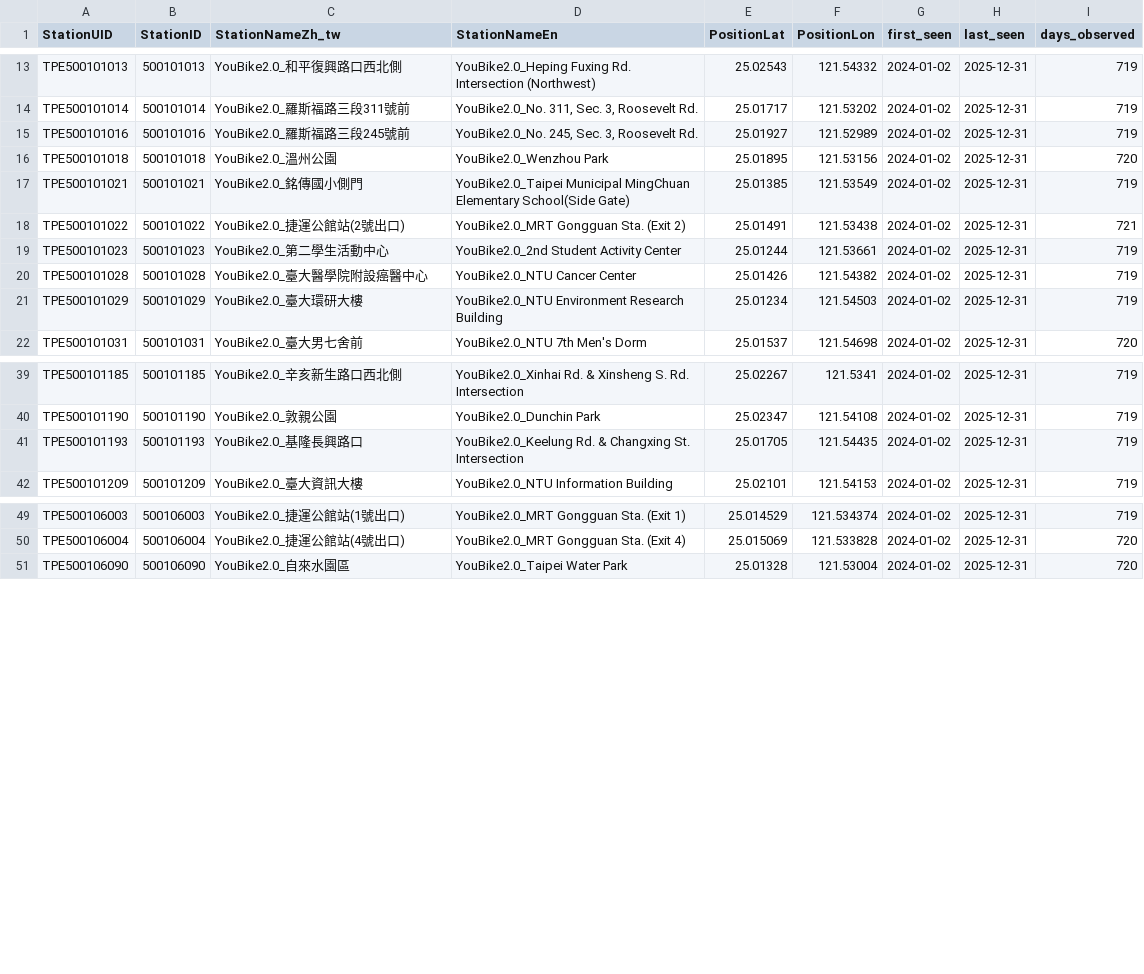
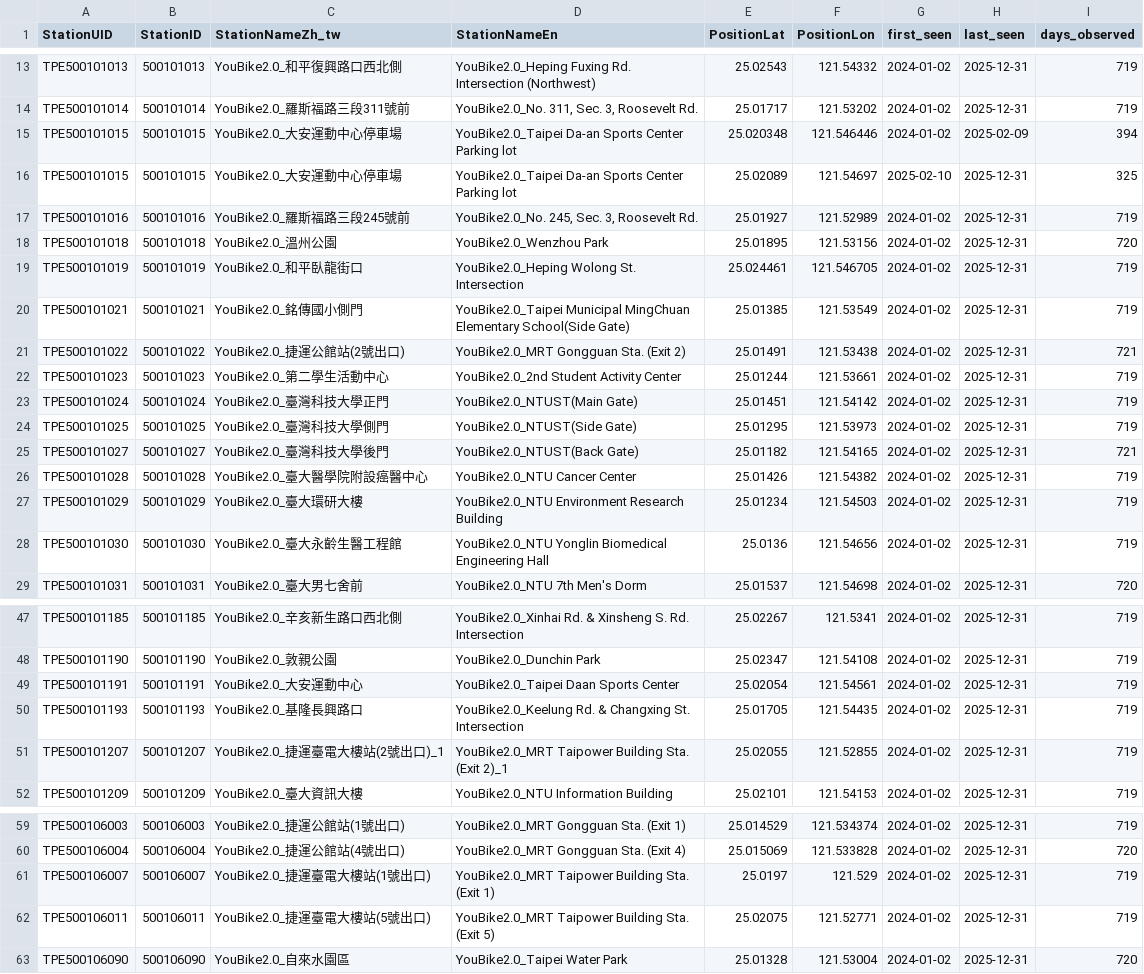
Before and after one commit to ShenTsai/DSSI2026-group-1, a CSV file: data/processed/stations_in_field.csv, drawn as a sheet; only a part is shown, gaps mark what is left out; the diff covers the shown part only.

Commit message:
Add 11 stations (NTUST, Taipower Bldg., Daan Sports Center, etc.) to stations_in_field

```diff
--- a/data/processed/stations_in_field.csv
+++ b/data/processed/stations_in_field.csv
@@ -14,4 +14,7 @@ TPE500101013,500101013,YouBike2.0_和平復興路口西北側,YouBike2.0_Heping
 TPE500101014,500101014,YouBike2.0_羅斯福路三段311號前,"YouBike2.0_No. 311, Sec. 3, Roosevelt Rd.",25.01717,121.53202,2024-01-02,2025-12-31,719
+TPE500101015,500101015,YouBike2.0_大安運動中心停車場,YouBike2.0_Taipei Da-an Sports Center Parking lot,25.020348,121.546446,2024-01-02,2025-02-09,394
+TPE500101015,500101015,YouBike2.0_大安運動中心停車場,YouBike2.0_Taipei Da-an Sports Center Parking lot,25.02089,121.54697,2025-02-10,2025-12-31,325
 TPE500101016,500101016,YouBike2.0_羅斯福路三段245號前,"YouBike2.0_No. 245, Sec. 3, Roosevelt Rd.",25.01927,121.52989,2024-01-02,2025-12-31,719
 TPE500101018,500101018,YouBike2.0_溫州公園,YouBike2.0_Wenzhou Park,25.01895,121.53156,2024-01-02,2025-12-31,720
+TPE500101019,500101019,YouBike2.0_和平臥龍街口,YouBike2.0_Heping Wolong St. Intersection,25.024461,121.546705,2024-01-02,2025-12-31,719
 TPE500101021,500101021,YouBike2.0_銘傳國小側門,YouBike2.0_Taipei Municipal MingChuan Elementary School(Side Gate),25.01385,121.53549,2024-01-02,2025-12-31,719
@@ -19,4 +22,8 @@ TPE500101022,500101022,YouBike2.0_捷運公館站(2號出口),YouBike2.0_MRT Gon
 TPE500101023,500101023,YouBike2.0_第二學生活動中心,YouBike2.0_2nd Student Activity Center,25.01244,121.53661,2024-01-02,2025-12-31,719
+TPE500101024,500101024,YouBike2.0_臺灣科技大學正門,YouBike2.0_NTUST(Main Gate),25.01451,121.54142,2024-01-02,2025-12-31,719
+TPE500101025,500101025,YouBike2.0_臺灣科技大學側門,YouBike2.0_NTUST(Side Gate),25.01295,121.53973,2024-01-02,2025-12-31,719
+TPE500101027,500101027,YouBike2.0_臺灣科技大學後門,YouBike2.0_NTUST(Back Gate),25.01182,121.54165,2024-01-02,2025-12-31,721
 TPE500101028,500101028,YouBike2.0_臺大醫學院附設癌醫中心,YouBike2.0_NTU Cancer Center,25.01426,121.54382,2024-01-02,2025-12-31,719
 TPE500101029,500101029,YouBike2.0_臺大環研大樓,YouBike2.0_NTU Environment Research Building,25.01234,121.54503,2024-01-02,2025-12-31,719
+TPE500101030,500101030,YouBike2.0_臺大永齡生醫工程館,YouBike2.0_NTU Yonglin Biomedical Engineering Hall,25.0136,121.54656,2024-01-02,2025-12-31,719
 TPE500101031,500101031,YouBike2.0_臺大男七舍前,YouBike2.0_NTU 7th Men's Dorm,25.01537,121.54698,2024-01-02,2025-12-31,720
@@ -40,3 +48,5 @@ TPE500101185,500101185,YouBike2.0_辛亥新生路口西北側,YouBike2.0_Xinhai
 TPE500101190,500101190,YouBike2.0_敦親公園,YouBike2.0_Dunchin Park,25.02347,121.54108,2024-01-02,2025-12-31,719
+TPE500101191,500101191,YouBike2.0_大安運動中心,YouBike2.0_Taipei Daan Sports Center,25.02054,121.54561,2024-01-02,2025-12-31,719
 TPE500101193,500101193,YouBike2.0_基隆長興路口,YouBike2.0_Keelung Rd. & Changxing St. Intersection,25.01705,121.54435,2024-01-02,2025-12-31,719
+TPE500101207,500101207,YouBike2.0_捷運臺電大樓站(2號出口)_1,YouBike2.0_MRT Taipower Building Sta. (Exit 2)_1,25.02055,121.52855,2024-01-02,2025-12-31,719
 TPE500101209,500101209,YouBike2.0_臺大資訊大樓,YouBike2.0_NTU Information Building,25.02101,121.54153,2024-01-02,2025-12-31,719
@@ -50,2 +60,4 @@ TPE500106003,500106003,YouBike2.0_捷運公館站(1號出口),YouBike2.0_MRT Gon
 TPE500106004,500106004,YouBike2.0_捷運公館站(4號出口),YouBike2.0_MRT Gongguan Sta. (Exit 4),25.015069,121.533828,2024-01-02,2025-12-31,720
+TPE500106007,500106007,YouBike2.0_捷運臺電大樓站(1號出口),YouBike2.0_MRT Taipower Building Sta. (Exit 1),25.0197,121.529,2024-01-02,2025-12-31,719
+TPE500106011,500106011,YouBike2.0_捷運臺電大樓站(5號出口),YouBike2.0_MRT Taipower Building Sta. (Exit 5),25.02075,121.52771,2024-01-02,2025-12-31,719
 TPE500106090,500106090,YouBike2.0_自來水園區,YouBike2.0_Taipei Water Park,25.01328,121.53004,2024-01-02,2025-12-31,720
```
Also changed, not shown: 1 added row elsewhere in this file, 2 other files.
